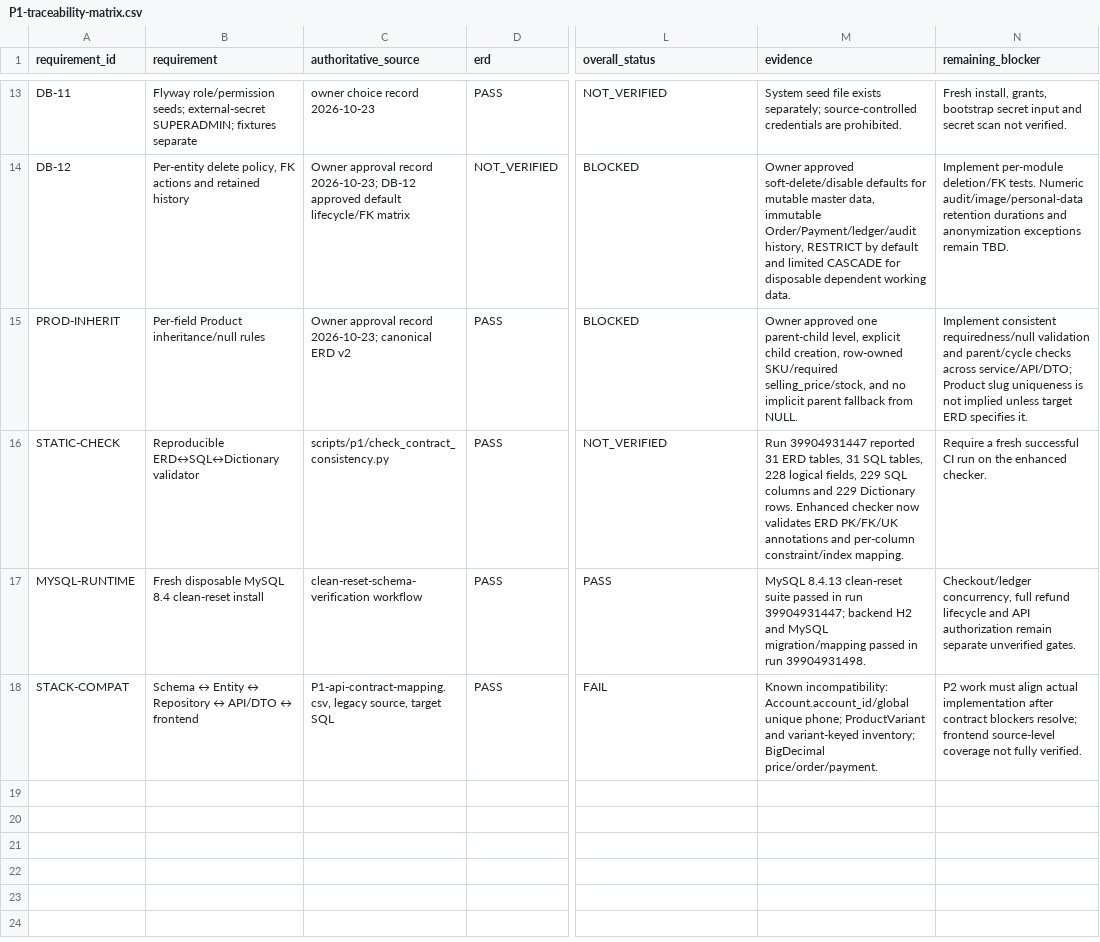
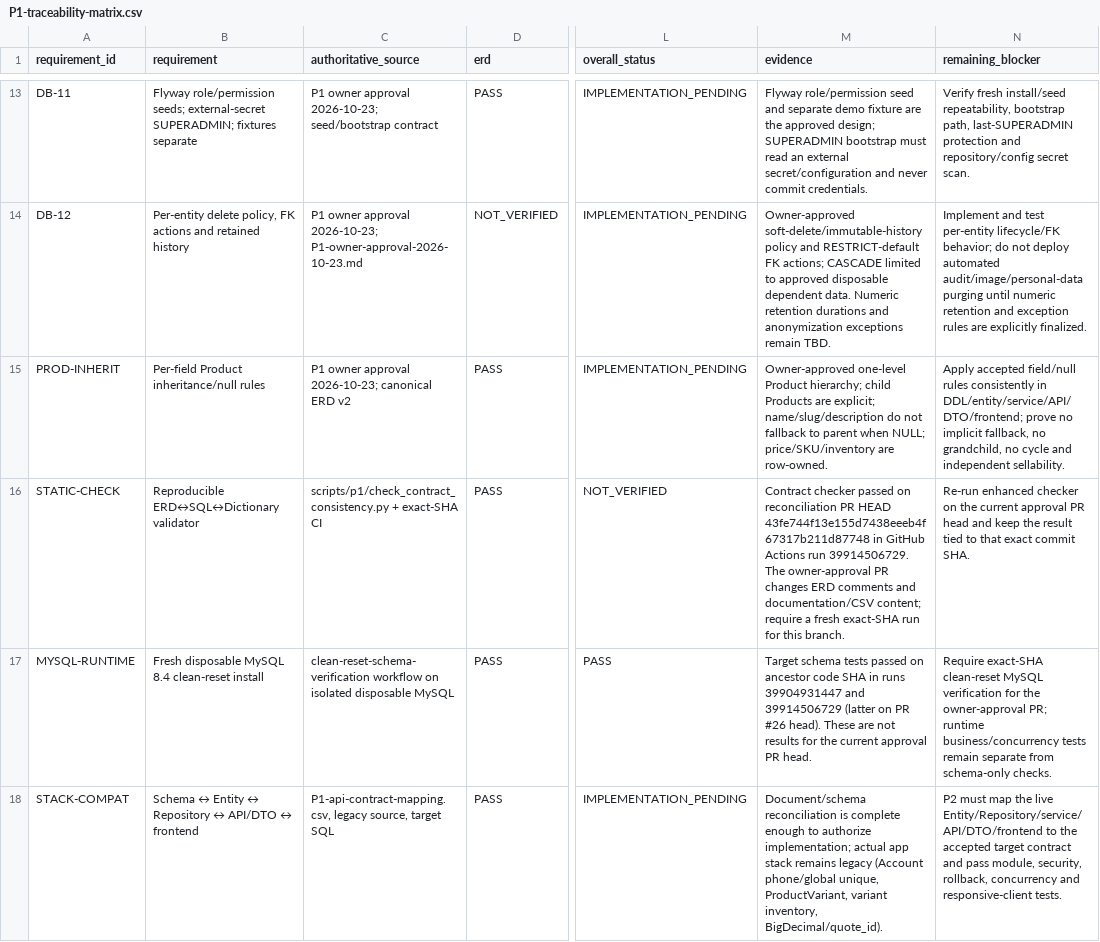
Before and after one commit to quangson2809/FIDO, a CSV file: docs/refactor-v2/p1/P1-traceability-matrix.csv, drawn as a sheet; only a part is shown, gaps mark what is left out; the diff covers the shown part only; the diff names each change by its address in the sheet, - before the commit and + after, or states it on an @@ line.

Commit message:
docs(p1): update traceability to owner-approved decisions

```diff
--- a/docs/refactor-v2/p1/P1-traceability-matrix.csv
+++ b/docs/refactor-v2/p1/P1-traceability-matrix.csv
-C13 (authoritative_source): owner choice record 2026-10-23
+C13 (authoritative_source): P1 owner approval 2026-10-23; seed/bootstrap contract
-L13 (overall_status): NOT_VERIFIED
+L13 (overall_status): IMPLEMENTATION_PENDING
-M13 (evidence): System seed file exists separately; source-controlled credentials are prohibited.
+M13 (evidence): Flyway role/permission seed and separate demo fixture are the approved design; SUPERADMIN bootstrap must read an external secret/configuration and never commit credentials.
-N13 (remaining_blocker): Fresh install, grants, bootstrap secret input and secret scan not verified.
+N13 (remaining_blocker): Verify fresh install/seed repeatability, bootstrap path, last-SUPERADMIN protection and repository/config secret scan.
-C14 (authoritative_source): Owner approval record 2026-10-23; DB-12 approved default lifecycle/FK matrix
+C14 (authoritative_source): P1 owner approval 2026-10-23; P1-owner-approval-2026-10-23.md
-L14:L15 (overall_status): BLOCKED
+L14:L15 (overall_status): IMPLEMENTATION_PENDING
-M14 (evidence): Owner approved soft-delete/disable defaults for mutable master data, immutable Order/Payment/ledger/audit history, RESTRICT by default and limited CASCADE for disposable dependent working data.
+M14 (evidence): Owner-approved soft-delete/immutable-history policy and RESTRICT-default FK actions; CASCADE limited to approved disposable dependent data. Numeric retention durations and anonymization exceptions remain TBD.
-N14 (remaining_blocker): Implement per-module deletion/FK tests. Numeric audit/image/personal-data retention durations and anonymization exceptions remain TBD.
+N14 (remaining_blocker): Implement and test per-entity lifecycle/FK behavior; do not deploy automated audit/image/personal-data purging until numeric retention and exception rules are explicitly finalized.
-C15 (authoritative_source): Owner approval record 2026-10-23; canonical…
+C15 (authoritative_source): P1 owner approval 2026-10-23; canonical…
-M15 (evidence): Owner approved one parent-child level, explicit child creation, row-owned SKU/required selling_price/stock, and no implicit parent fallback from NULL.
+M15 (evidence): Owner-approved one-level Product hierarchy; child Products are explicit; name/slug/description do not fallback to parent when NULL; price/SKU/inventory are row-owned.
-N15 (remaining_blocker): Implement consistent requiredness/null validation and parent/cycle checks across service/API/DTO; Product slug uniqueness is not implied unless target ERD specifies it.
+N15 (remaining_blocker): Apply accepted field/null rules consistently in DDL/entity/service/API/DTO/frontend; prove no implicit fallback, no grandchild, no cycle and independent sellability.
-C16 (authoritative_source): scripts/p1/check_contract_consistency.py
+C16 (authoritative_source): scripts/p1/check_contract_consistency.py + exact-SHA CI
-M16 (evidence): Run 39904931447 reported 31 ERD tables, 31 SQL tables, 228 logical fields, 229 SQL columns and 229 Dictionary rows. Enhanced checker now validates ERD PK/FK/UK annotations and per-column constraint/index mapping.
+M16 (evidence): Contract checker passed on reconciliation PR HEAD 43fe744f13e155d7438eeeb4f67317b211d87748 in GitHub Actions run 39914506729. The owner-approval PR changes ERD comments and documentation/CSV content; require a fresh exact-SHA run for this branch.
-N16 (remaining_blocker): Require a fresh successful CI run on the enhanced checker.
+N16 (remaining_blocker): Re-run enhanced checker on the current approval PR head and keep the result tied to that exact commit SHA.
-C17 (authoritative_source): clean-reset-schema-verification workflow
+C17 (authoritative_source): clean-reset-schema-verification workflow on isolated disposable MySQL
-M17 (evidence): MySQL 8.4.13 clean-reset suite passed in run 39904931447; backend H2 and MySQL migration/mapping passed in run 39904931498.
+M17 (evidence): Target schema tests passed on ancestor code SHA in runs 39904931447 and 39914506729 (latter on PR #26 head). These are not results for the current approval PR head.
-N17 (remaining_blocker): Checkout/ledger concurrency, full refund lifecycle and API authorization remain separate unverified gates.
+N17 (remaining_blocker): Require exact-SHA clean-reset MySQL verification for the owner-approval PR; runtime business/concurrency tests remain separate from schema-only checks.
-L18 (overall_status): FAIL
+L18 (overall_status): IMPLEMENTATION_PENDING
-M18 (evidence): Known incompatibility: Account.account_id/global unique phone; ProductVariant and variant-keyed inventory; BigDecimal price/order/payment.
+M18 (evidence): Document/schema reconciliation is complete enough to authorize implementation; actual app stack remains legacy (Account phone/global unique, ProductVariant, variant inventory, BigDecimal/quote_id).
-N18 (remaining_blocker): P2 work must align actual implementation after contract blockers resolve; frontend source-level coverage not fully verified.
+N18 (remaining_blocker): P2 must map the live Entity/Repository/service/API/DTO/frontend to the accepted target contract and pass module, security, rollback, concurrency and responsive-client tests.
```
Also changed, not shown: 34 edited cells elsewhere in this file.
